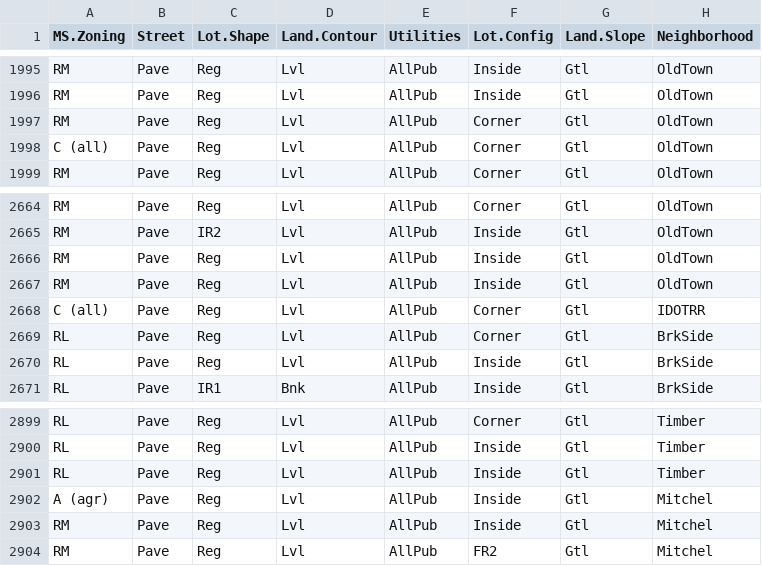
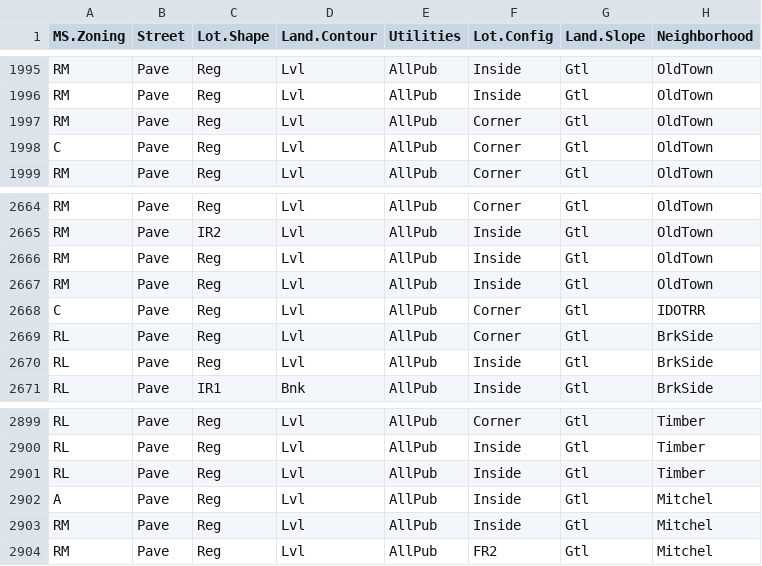
Before and after one commit to bhaskars-repo/MachineLearning, a CSV file: data/ames-imputed.csv, drawn as a sheet; only a part is shown, gaps mark what is left out; the diff covers the shown part only; the diff names each change by its address in the sheet, - before the commit and + after, or states it on an @@ line.

```diff
--- a/data/ames-imputed.csv
+++ b/data/ames-imputed.csv
-A1998 (MS.Zoning): C (all)
+A1998 (MS.Zoning): C
-A2668 (MS.Zoning): C (all)
+A2668 (MS.Zoning): C
-A2902 (MS.Zoning): A (agr)
+A2902 (MS.Zoning): A
```
Also changed, not shown: 26 edited cells elsewhere in this file, 3 other files.
